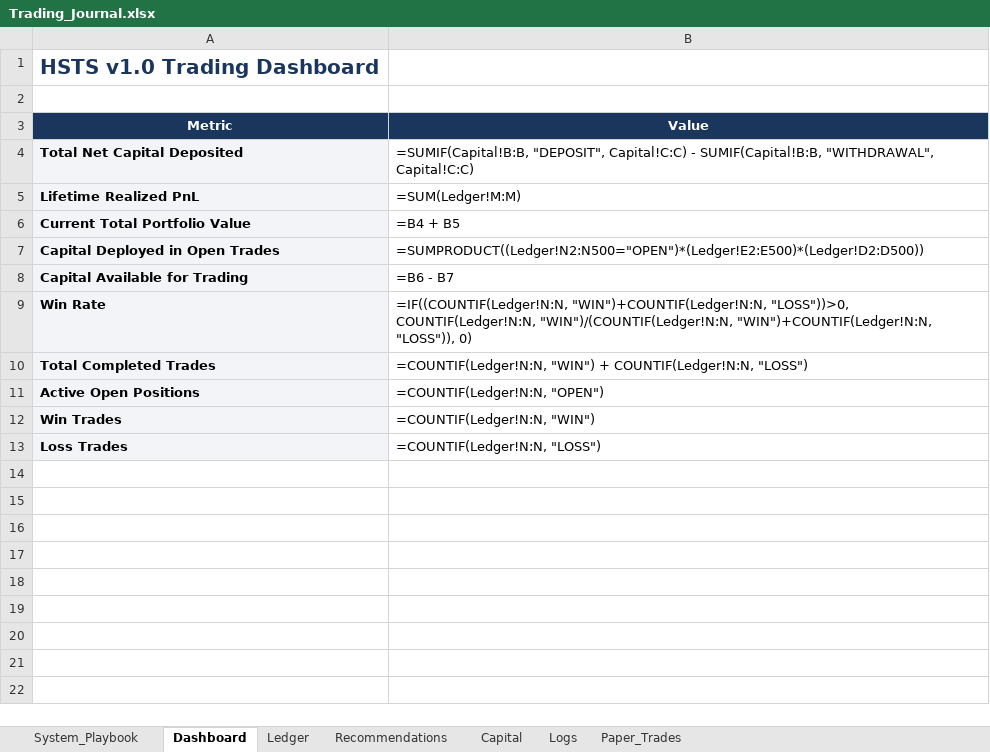
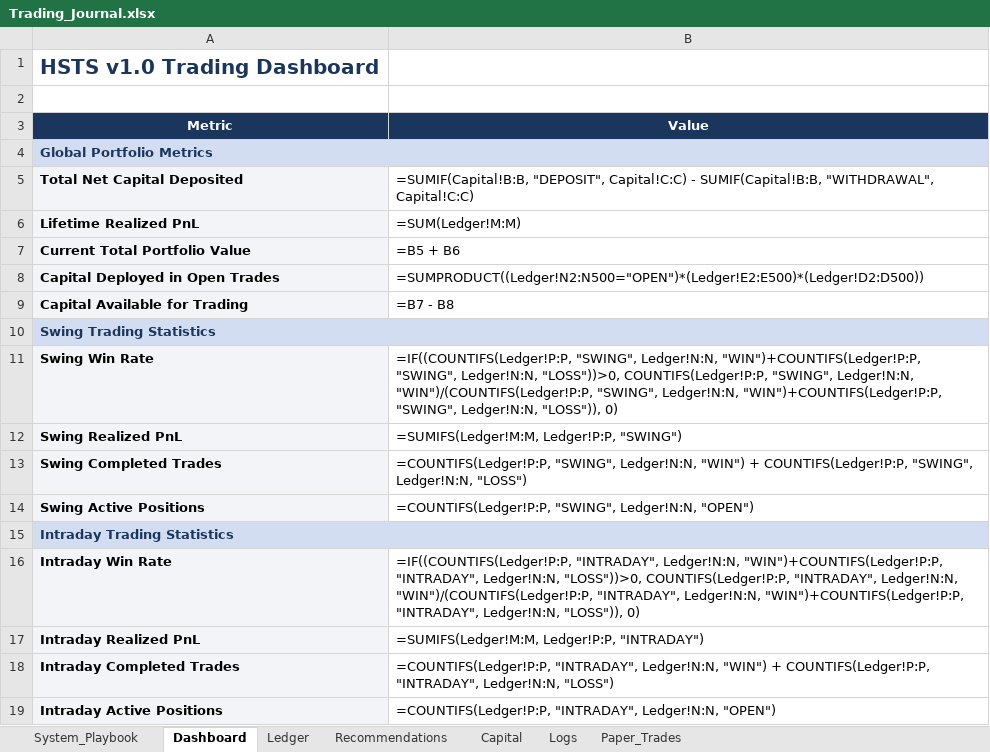
Before and after one commit to SyedTousifMasood/HalaalTrading, an Excel workbook: Trading_Journal.xlsx, sheet Dashboard, drawn as a sheet; values as stored, in another font and other column widths than the file's, no borders; formulas without a stored value are shown as written; removed rows and columns are numbered as before the commit, all else as after; the diff names each change by its address in the sheet, - before the commit and + after, or states it on an @@ line.

Commit message:
Implement automated pre-market AMO and GTT exits with Windows Task Scheduler square-off for HSTS Intraday

```diff
--- a/Trading_Journal.xlsx (sheet Dashboard)
+++ b/Trading_Journal.xlsx (sheet Dashboard)
+row 4: Global Portfolio Metrics
-B7 (Value): =B4 + B5
+B7 (Value): =B5 + B6
-B9 (Value): =B6 - B7
+B9 (Value): =B7 - B8
-row 9: Win Rate | =IF((COUNTIF(Ledger!N:N, "WIN")+COUNTIF(Ledger!N:N, "LOSS"))>0, COUNTIF(Ledger!N:N, "WIN")/(COUNTIF(Ledger!N:N, "WIN")+COUNTIF(Ledger!N:N, "LOSS")), 0)
-row 10: Total Completed Trades | =COUNTIF(Ledger!N:N, "WIN") + COUNTIF(Ledger!N:N, "LOSS")
-row 11: Active Open Positions | =COUNTIF(Ledger!N:N, "OPEN")
-row 12: Win Trades | =COUNTIF(Ledger!N:N, "WIN")
-row 13: Loss Trades | =COUNTIF(Ledger!N:N, "LOSS")
+row 10: Swing Trading Statistics
+row 11: Swing Win Rate | =IF((COUNTIFS(Ledger!P:P, "SWING", Ledger!N:N, "WIN")+COUNTIFS(Ledger!P:P, "SWING", Ledger!N:N, "LOSS"))>0, COUNTIFS(Ledger!P:P, "SWING", Ledger!N:N, "WIN")/(COUNTIFS(Ledger!P:P, "SWING", Ledger!N:N, "WIN")+COUNTIFS(Ledger!P:P, "SWING", Ledger!N:N, "LOSS")), 0)
+row 12: Swing Realized PnL | =SUMIFS(Ledger!M:M, Ledger!P:P, "SWING")
+row 13: Swing Completed Trades | =COUNTIFS(Ledger!P:P, "SWING", Ledger!N:N, "WIN") + COUNTIFS(Ledger!P:P, "SWING", Ledger!N:N, "LOSS")
+row 14: Swing Active Positions | =COUNTIFS(Ledger!P:P, "SWING", Ledger!N:N, "OPEN")
+row 15: Intraday Trading Statistics
+row 16: Intraday Win Rate | =IF((COUNTIFS(Ledger!P:P, "INTRADAY", Ledger!N:N, "WIN")+COUNTIFS(Ledger!P:P, "INTRADAY", Ledger!N:N, "LOSS"))>0, COUNTIFS(Ledger!P:P, "INTRADAY", Ledger!N:N, "WIN")/(COUNTIFS(Ledger!P:P, "INTRADAY", Ledger!N:N, "WIN")+COUNTIFS(Ledger!P:P, "INTRADAY", Ledger!N:N, "LOSS")), 0)
+row 17: Intraday Realized PnL | =SUMIFS(Ledger!M:M, Ledger!P:P, "INTRADAY")
+row 18: Intraday Completed Trades | =COUNTIFS(Ledger!P:P, "INTRADAY", Ledger!N:N, "WIN") + COUNTIFS(Ledger!P:P, "INTRADAY", Ledger!N:N, "LOSS")
+row 19: Intraday Active Positions | =COUNTIFS(Ledger!P:P, "INTRADAY", Ledger!N:N, "OPEN")
```
Also changed, not shown: sheet Ledger, sheet Logs, sheet Capital, 4 other files.
